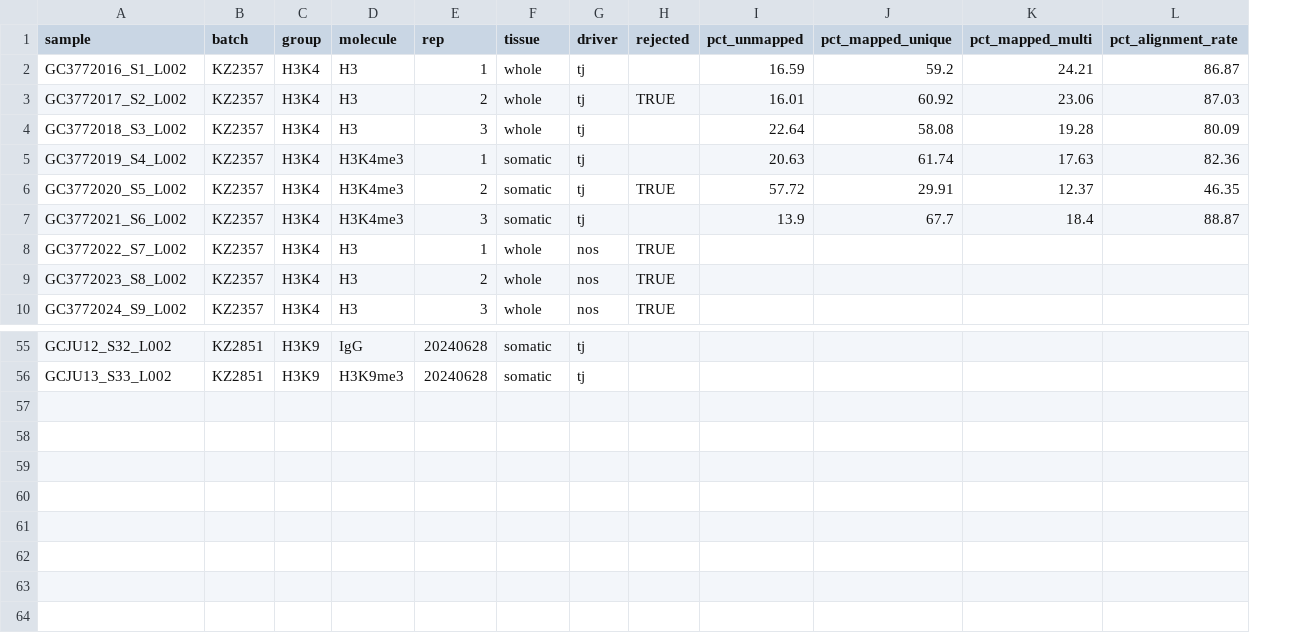
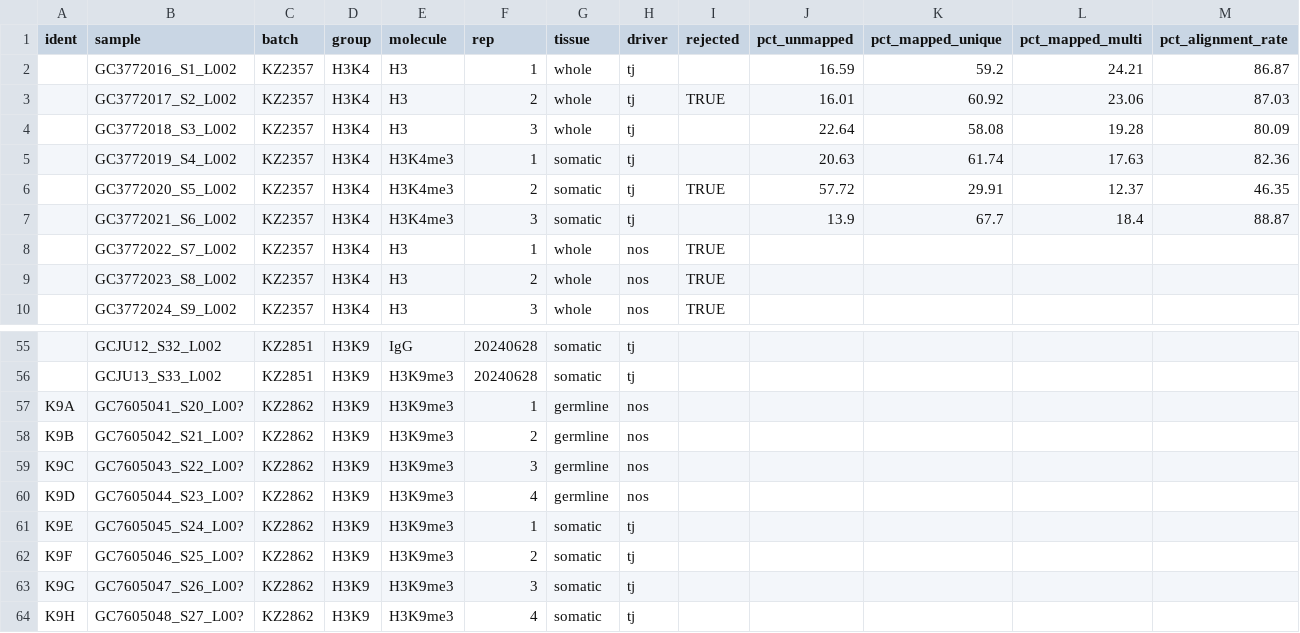
Before and after one commit to ringw/Upd-Germline-Genomics, a CSV file: chic/chic_samples.csv, drawn as a sheet; only a part is shown, gaps mark what is left out; rows hold the shown columns only; the diff names each change by its address in the sheet, - before the commit and + after, or states it on an @@ line.

Commit message:
Add H3K9 batch where we will glob for pool which is across 2 lanes of data.

```diff
--- a/chic/chic_samples.csv
+++ b/chic/chic_samples.csv
+column A (ident), empty
+row 57: K9A | GC7605041_S20_L00? | KZ2862 | H3K9 | H3K9me3 | 1 | germline | nos
+row 58: K9B | GC7605042_S21_L00? | KZ2862 | H3K9 | H3K9me3 | 2 | germline | nos
+row 59: K9C | GC7605043_S22_L00? | KZ2862 | H3K9 | H3K9me3 | 3 | germline | nos
+row 60: K9D | GC7605044_S23_L00? | KZ2862 | H3K9 | H3K9me3 | 4 | germline | nos
+row 61: K9E | GC7605045_S24_L00? | KZ2862 | H3K9 | H3K9me3 | 1 | somatic | tj
+row 62: K9F | GC7605046_S25_L00? | KZ2862 | H3K9 | H3K9me3 | 2 | somatic | tj
+row 63: K9G | GC7605047_S26_L00? | KZ2862 | H3K9 | H3K9me3 | 3 | somatic | tj
+row 64: K9H | GC7605048_S27_L00? | KZ2862 | H3K9 | H3K9me3 | 4 | somatic | tj
```
Also changed, not shown: 2 other files.
